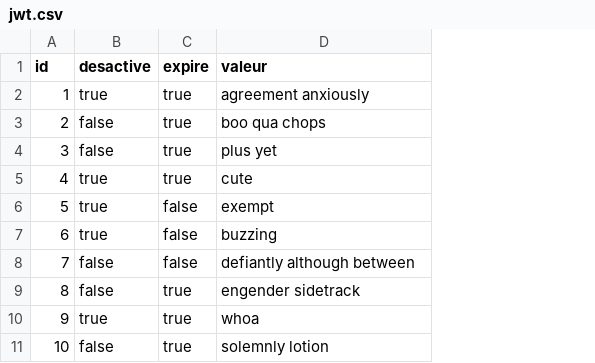
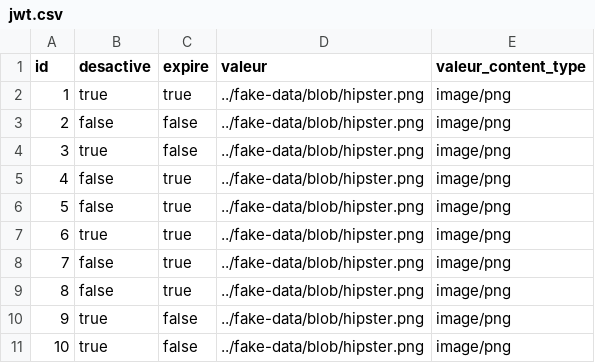
Before and after one commit to kira9292/gstage, a CSV file: gStage-backend/src/main/resources/config/liquibase/fake-data/jwt.csv, drawn as a sheet; the diff names each change by its address in the sheet, - before the commit and + after, or states it on an @@ line.

```diff
--- a/gStage-backend/src/main/resources/config/liquibase/fake-data/jwt.csv
+++ b/gStage-backend/src/main/resources/config/liquibase/fake-data/jwt.csv
+column E (valeur_content_type), rows 2-11: all image/png
-D2 (valeur): agreement anxiously
+D2 (valeur): ../fake-data/blob/hipster.png
-C3:C4 (expire): true
+C3:C4 (expire): false
-D3 (valeur): boo qua chops
+D3 (valeur): ../fake-data/blob/hipster.png
-B4 (desactive): false
+B4 (desactive): true
-D4 (valeur): plus yet
+D4 (valeur): ../fake-data/blob/hipster.png
-B5:B6 (desactive): true
+B5:B6 (desactive): false
-D5 (valeur): cute
+D5 (valeur): ../fake-data/blob/hipster.png
-C6:C8 (expire): false
+C6:C8 (expire): true
-D6 (valeur): exempt
+D6 (valeur): ../fake-data/blob/hipster.png
-D7 (valeur): buzzing
+D7 (valeur): ../fake-data/blob/hipster.png
-D8 (valeur): defiantly although between
+D8 (valeur): ../fake-data/blob/hipster.png
-D9 (valeur): engender sidetrack
+D9 (valeur): ../fake-data/blob/hipster.png
-C10:C11 (expire): true
+C10:C11 (expire): false
-D10 (valeur): whoa
+D10 (valeur): ../fake-data/blob/hipster.png
-B11 (desactive): false
+B11 (desactive): true
-D11 (valeur): solemnly lotion
+D11 (valeur): ../fake-data/blob/hipster.png
```
Also changed, not shown: gStage-backend/src/main/resources/config/liquibase/fake-data/attestation_fin_stage.csv, gStage-backend/src/main/resources/config/liquibase/fake-data/contrat.csv, 29 other files.
